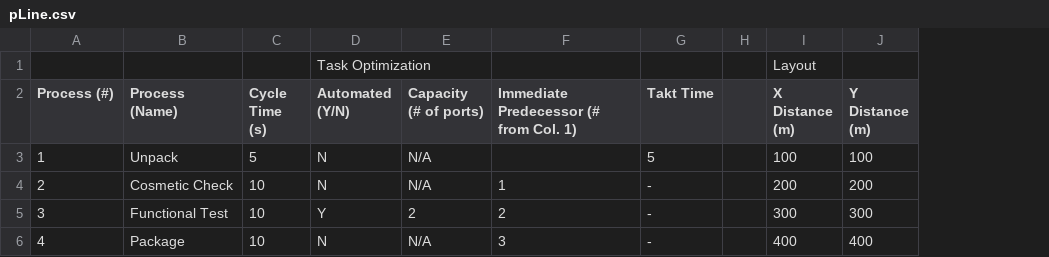
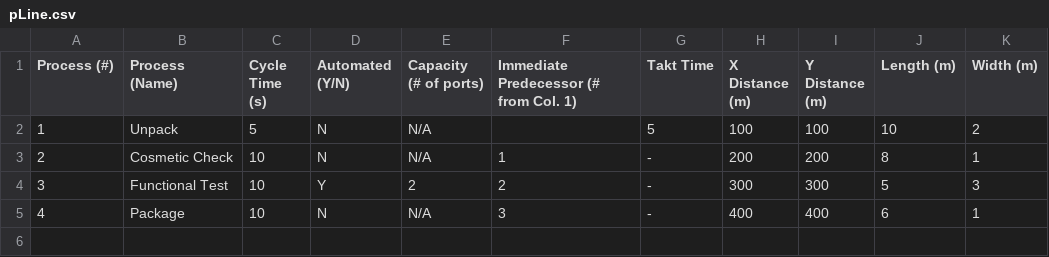
Before and after one commit to sblankley/global-clinic-2020, a CSV file: pLine.csv, drawn as a sheet; removed rows and columns are numbered as before the commit, all else as after; the diff names each change by its address in the sheet, - before the commit and + after, or states it on an @@ line.

```diff
--- a/pLine.csv
+++ b/pLine.csv
-column H, empty
+column J (Length (m)), rows 2-5: 10 | 8 | 5 | 6
+column K (Width (m)), rows 2-5: 2 | 1 | 3 | 1
-row 1:  |  |  | Task Optimization |  |  |  |  | Layout
```
Also changed, not shown: 10 other files.
